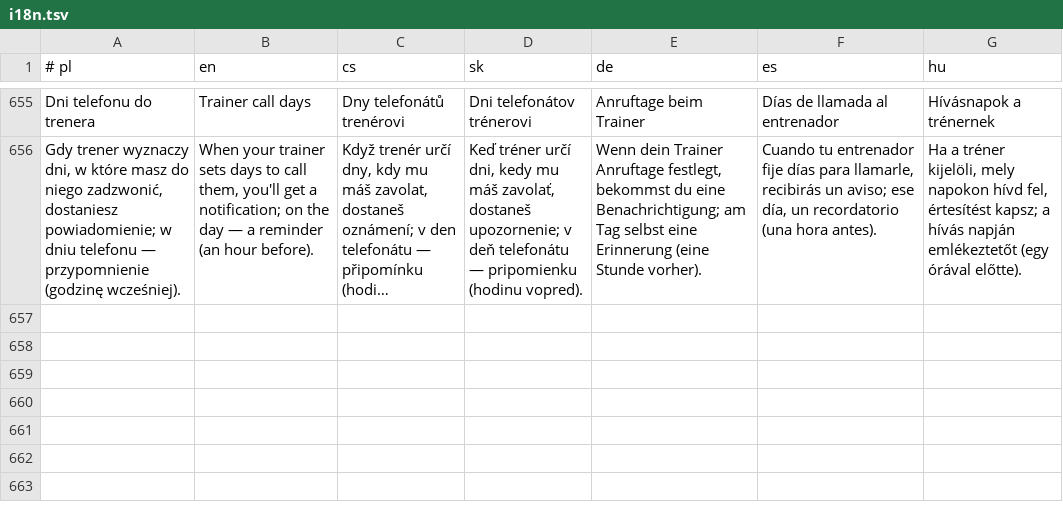
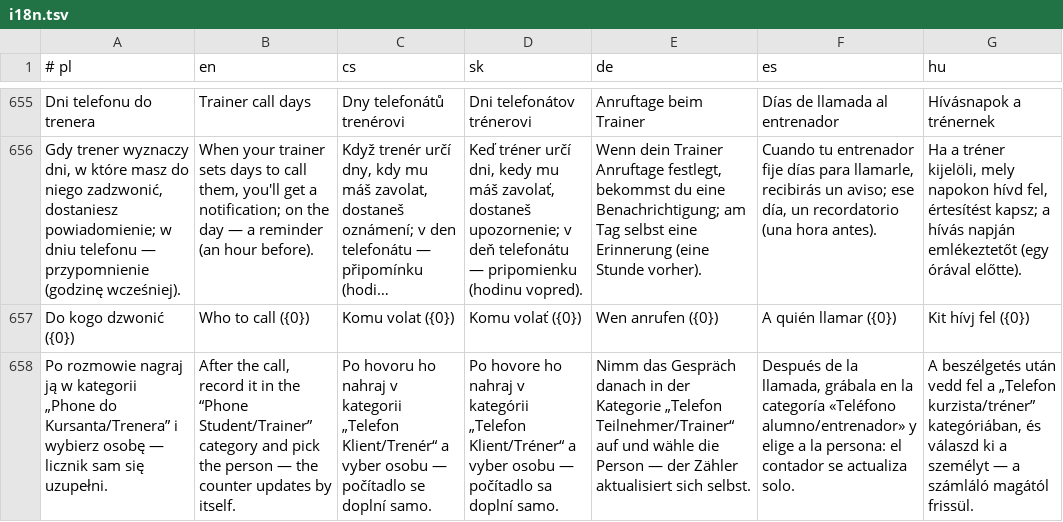
Before and after one commit to mowaiemocje-create/nativeapp, a TSV file: app/src/main/assets/i18n.tsv, drawn as a sheet; only a part is shown, gaps mark what is left out; long unchanged cells end in …; the diff names each change by its address in the sheet, - before the commit and + after, or states it on an @@ line.

```diff
--- a/app/src/main/assets/i18n.tsv
+++ b/app/src/main/assets/i18n.tsv
+row 657: Do kogo dzwonić ({0}) | Who to call ({0}) | Komu volat ({0}) | Komu volať ({0}) | Wen anrufen ({0}) | A quién llamar ({0}) | Kit hívj fel ({0})
+row 658: Po rozmowie nagraj ją w kategorii „Phone do Kursanta/Trenera” i wybierz osobę — licznik sam się uzupełni. | After the call, record it in the “Phone Student/Trainer” category and pick the person — the counter updates by itself. | Po hovoru ho nahraj v kategorii „Telefon Klient/Trenér“ a vyber osobu — počítadlo se doplní samo. | Po hovore ho nahraj v kategórii „Telefon Klient/Tréner“ a vyber osobu — počítadlo sa doplní samo. | Nimm das Gespräch danach in der Kategorie „Telefon Teilnehmer/Trainer“ auf und wähle die Person — der Zähler aktualisiert sich selbst. | Después de la llamada, grábala en la categoría «Teléfono alumno/entrenador» y elige a la persona: el contador se actualiza solo. | A beszélgetés után vedd fel a „Telefon kurzista/tréner” kategóriában, és válaszd ki a személyt — a számláló magától frissül.
```
Also changed, not shown: 1 other file.
